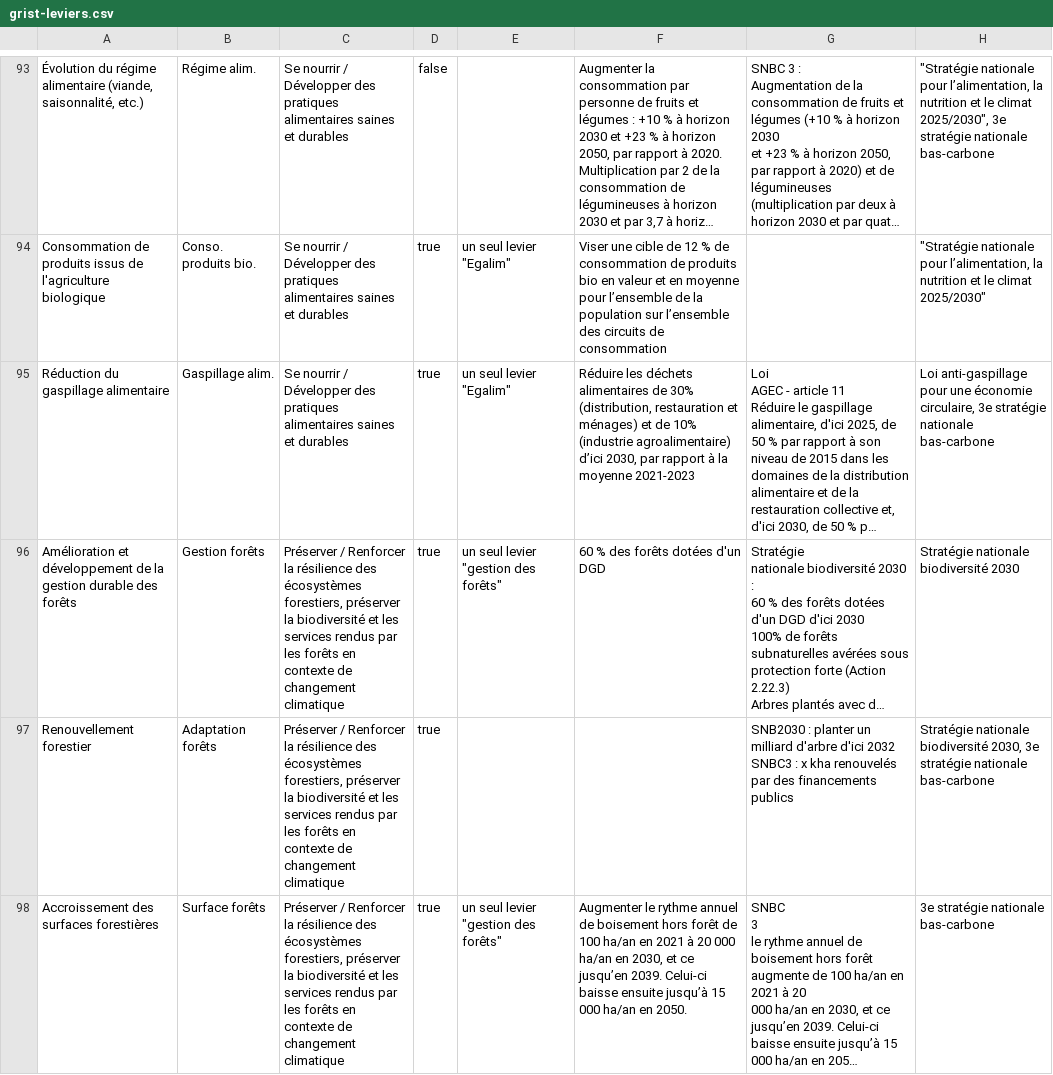
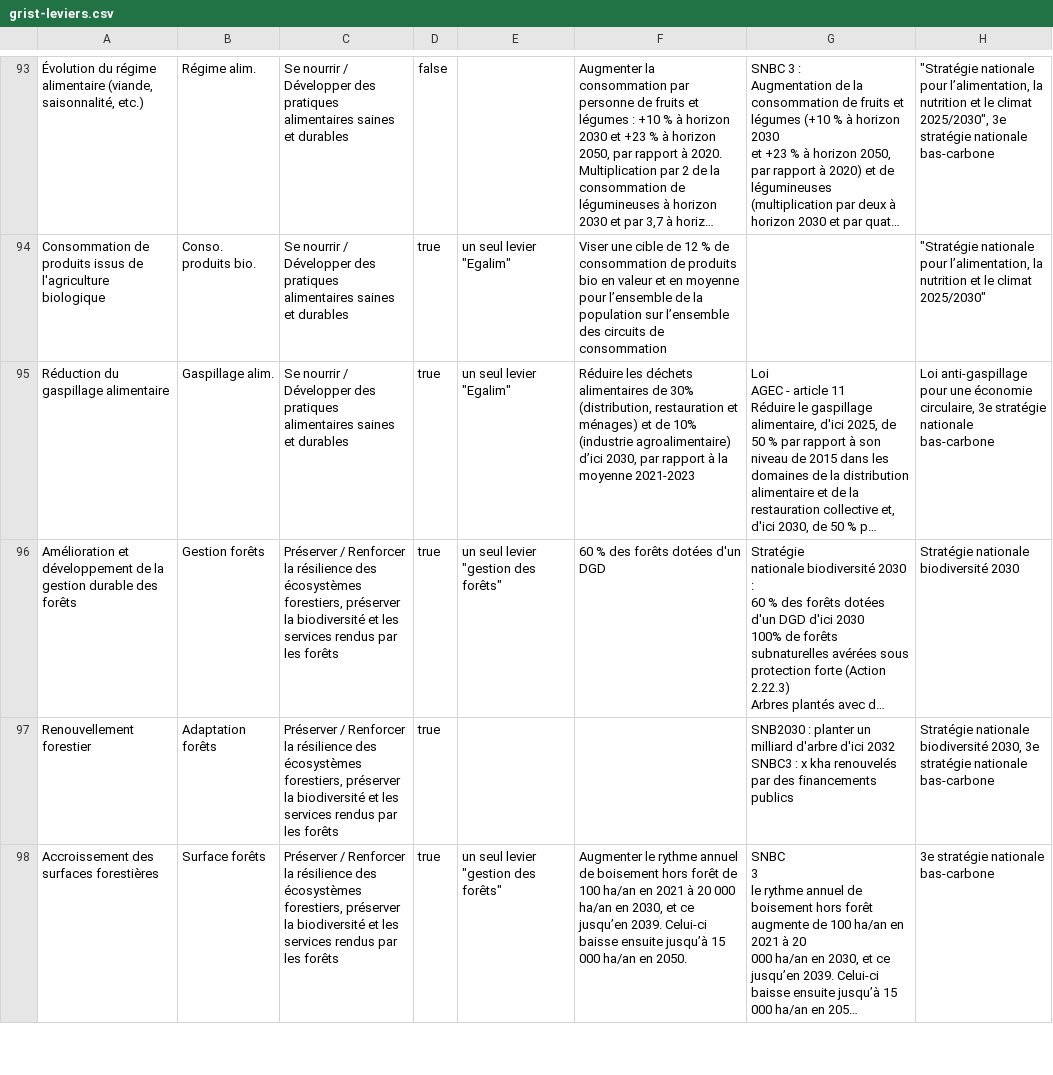
Before and after one commit to planification-ecologique/barometre, a CSV file: app/public/grist-backups/grist-leviers.csv, drawn as a sheet; only a part is shown, gaps mark what is left out; long unchanged cells end in …; the diff covers the shown part only; the diff names each change by its address in the sheet, - before the commit and + after, or states it on an @@ line.

```diff
--- a/app/public/grist-backups/grist-leviers.csv
+++ b/app/public/grist-backups/grist-leviers.csv
-C96:C98: …les forêts en contexte de changement climatique
+C96:C98: …les forêts
```
Also changed, not shown: 1 added row and 8 edited cells elsewhere in this file, 25 other files.
